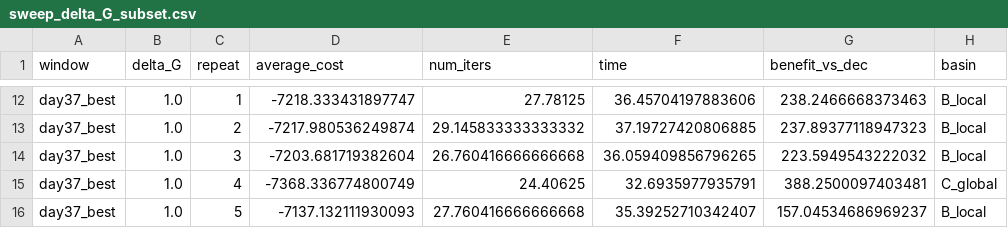
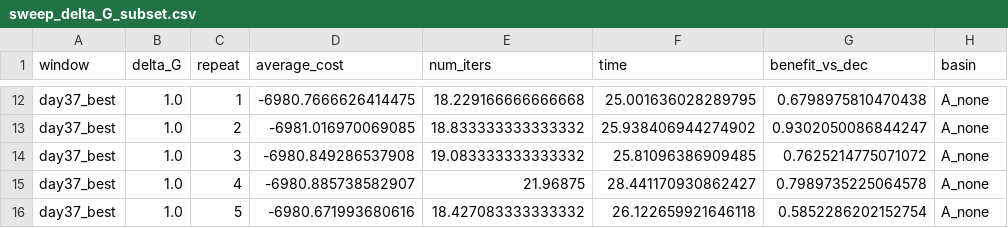
Before and after one commit to lukearcus/Coalition_grid, a CSV file: results/sweep_delta_G_subset.csv, drawn as a sheet; only a part is shown, gaps mark what is left out; the diff covers the shown part only; the diff names each change by its address in the sheet, - before the commit and + after, or states it on an @@ line.

```diff
--- a/results/sweep_delta_G_subset.csv
+++ b/results/sweep_delta_G_subset.csv
-D12 (average_cost): -7218.333431897747
+D12 (average_cost): -6980.7666626414475
-E12 (num_iters): 27.78125
+E12 (num_iters): 18.229166666666668
-F12 (time): 36.45704197883606
+F12 (time): 25.001636028289795
-G12 (benefit_vs_dec): 238.2466668373463
+G12 (benefit_vs_dec): 0.6798975810470438
-H12:H14 (basin): B_local
+H12:H14 (basin): A_none
-D13 (average_cost): -7217.980536249874
+D13 (average_cost): -6981.016970069085
-E13 (num_iters): 29.145833333333332
+E13 (num_iters): 18.833333333333332
-F13 (time): 37.19727420806885
+F13 (time): 25.938406944274902
-G13 (benefit_vs_dec): 237.89377118947323
+G13 (benefit_vs_dec): 0.9302050086844247
-D14 (average_cost): -7203.681719382604
+D14 (average_cost): -6980.849286537908
-E14 (num_iters): 26.760416666666668
+E14 (num_iters): 19.083333333333332
-F14 (time): 36.059409856796265
+F14 (time): 25.81096386909485
-G14 (benefit_vs_dec): 223.5949543222032
+G14 (benefit_vs_dec): 0.7625214775071072
-D15 (average_cost): -7368.336774800749
+D15 (average_cost): -6980.885738582907
-E15 (num_iters): 24.40625
+E15 (num_iters): 21.96875
-F15 (time): 32.6935977935791
+F15 (time): 28.441170930862427
-G15 (benefit_vs_dec): 388.2500097403481
+G15 (benefit_vs_dec): 0.7989735225064578
-H15 (basin): C_global
+H15 (basin): A_none
-D16 (average_cost): -7137.132111930093
+D16 (average_cost): -6980.671993680616
-E16 (num_iters): 27.760416666666668
+E16 (num_iters): 18.427083333333332
-F16 (time): 35.39252710342407
+F16 (time): 26.122659921646118
-G16 (benefit_vs_dec): 157.04534686969237
+G16 (benefit_vs_dec): 0.5852286202152754
-H16 (basin): B_local
+H16 (basin): A_none
```
Also changed, not shown: 50 edited cells elsewhere in this file, 1 other file.
